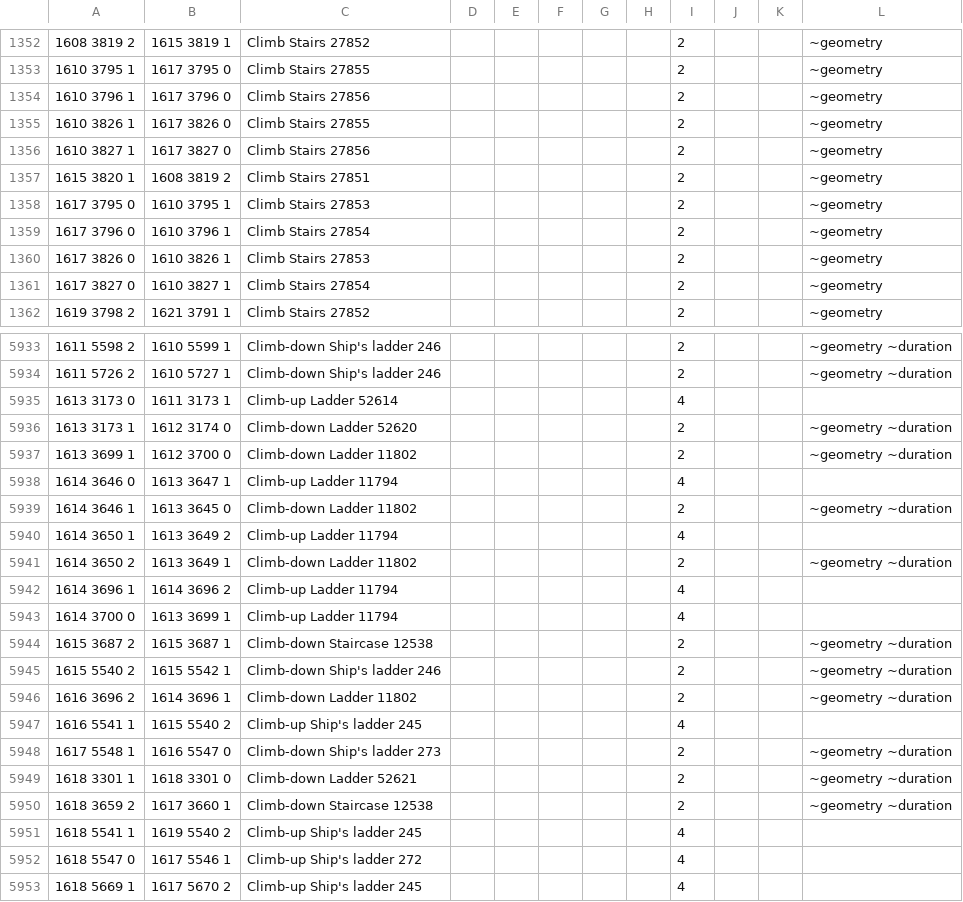
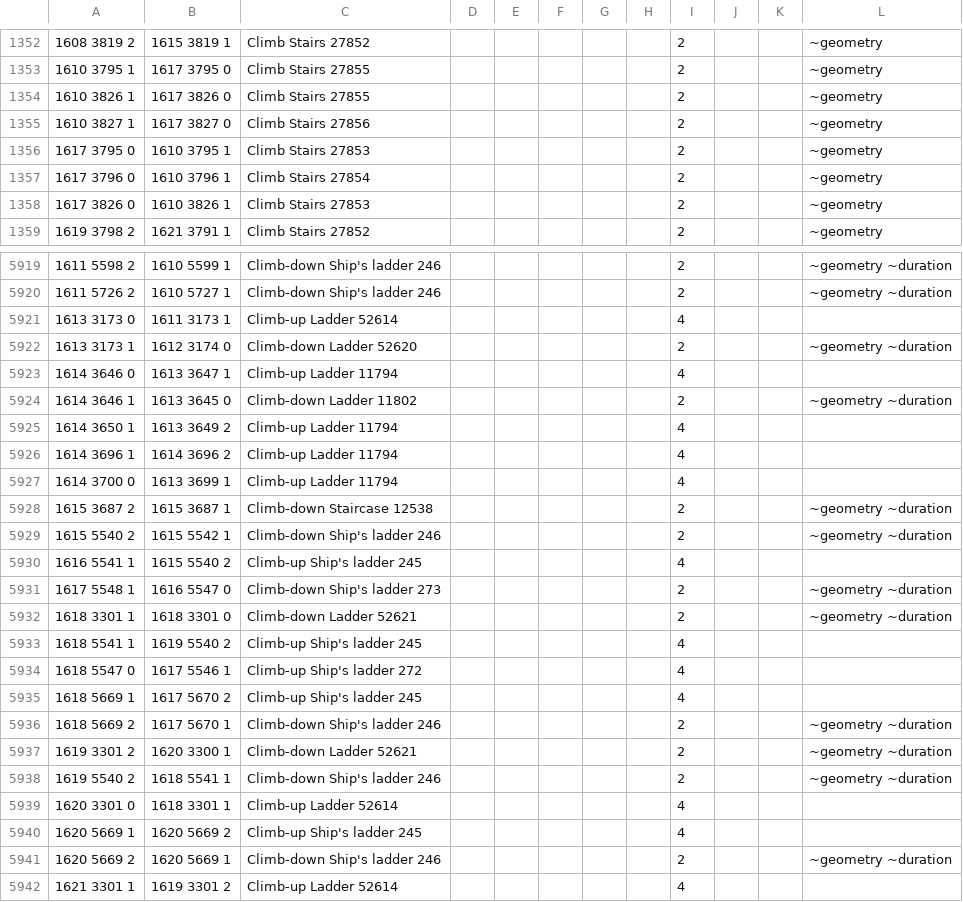
Before and after one commit to PauloAguiar/runelite-gps-plugin, a TSV file: src/main/resources/transports/transports.tsv, drawn as a sheet; only a part is shown, gaps mark what is left out; the shorter side is filled out with more unchanged rows; the diff covers the shown part only.

Commit message:
Dedupe stale derived rows against captures; honest dossier TICKS
Field captures and old machine-derived rows drifted into duplicates
(user-reported: Bridge 3255 had a captured 2125->2120 next to derived
2124->2120 CONFIRM markers). 29 ~geometry rows dropped by a strict,
endpoint-anchored rule: same object, one endpoint EXACTLY equal, the
other within 2 tiles — a stale guess for the same crossing. Parallel
lanes (both endpoints differ) and reverse directions (neither shared)
survive; a looser both-endpoints±2 draft wrongly ate the Karuulm lane
fills and was discarded.

The dossier template printed a hardcoded "1" in the Duration column,
which read as a measurement (user compared it against a 4-tick
animation) — it is now the TICKS placeholder, and the instructions
say auto-capture measures the full animation, which it already does
(arrival requires animation idle + 2 stable ticks).

FloorJumpTest: the first "stamped" building has since been field-
captured, so its leg asserts the captured row (+1 walked tile to its
real standing spot); the second building remains stamp-only and now
carries the exact-cost stamp validation.

```diff
--- a/src/main/resources/transports/transports.tsv
+++ b/src/main/resources/transports/transports.tsv
@@ -1353,6 +1353,4 @@
 1610 3795 1	1617 3795 0	Climb Stairs 27855						2			~geometry
-1610 3796 1	1617 3796 0	Climb Stairs 27856						2			~geometry
 1610 3826 1	1617 3826 0	Climb Stairs 27855						2			~geometry
 1610 3827 1	1617 3827 0	Climb Stairs 27856						2			~geometry
-1615 3820 1	1608 3819 2	Climb Stairs 27851						2			~geometry
 1617 3795 0	1610 3795 1	Climb Stairs 27853						2			~geometry
@@ -1360,3 +1358,2 @@
 1617 3826 0	1610 3826 1	Climb Stairs 27853						2			~geometry
-1617 3827 0	1610 3827 1	Climb Stairs 27854						2			~geometry
 1619 3798 2	1621 3791 1	Climb Stairs 27852						2			~geometry
@@ -5936,3 +5922,2 @@
 1613 3173 1	1612 3174 0	Climb-down Ladder 52620						2			~geometry ~duration
-1613 3699 1	1612 3700 0	Climb-down Ladder 11802						2			~geometry ~duration
 1614 3646 0	1613 3647 1	Climb-up Ladder 11794						4	
@@ -5940,3 +5925,2 @@
 1614 3650 1	1613 3649 2	Climb-up Ladder 11794						4	
-1614 3650 2	1613 3649 1	Climb-down Ladder 11802						2			~geometry ~duration
 1614 3696 1	1614 3696 2	Climb-up Ladder 11794						4	
@@ -5945,3 +5929,2 @@
 1615 5540 2	1615 5542 1	Climb-down Ship's ladder 246						2			~geometry ~duration
-1616 3696 2	1614 3696 1	Climb-down Ladder 11802						2			~geometry ~duration
 1616 5541 1	1615 5540 2	Climb-up Ship's ladder 245						4	
@@ -5949,3 +5932,2 @@
 1618 3301 1	1618 3301 0	Climb-down Ladder 52621						2			~geometry ~duration
-1618 3659 2	1617 3660 1	Climb-down Staircase 12538						2			~geometry ~duration
 1618 5541 1	1619 5540 2	Climb-up Ship's ladder 245						4	
```
Also changed, not shown: 22 removed rows elsewhere in this file, 2 other files.
